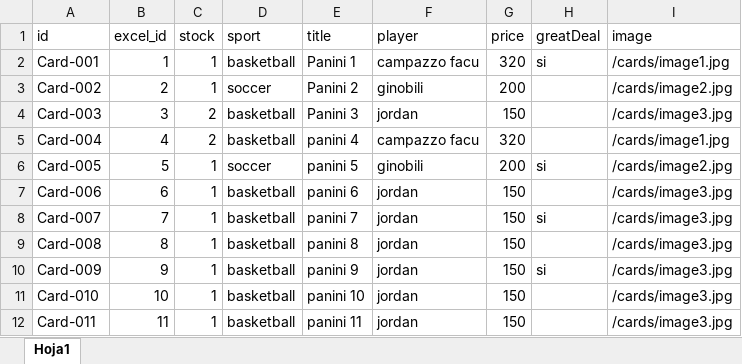
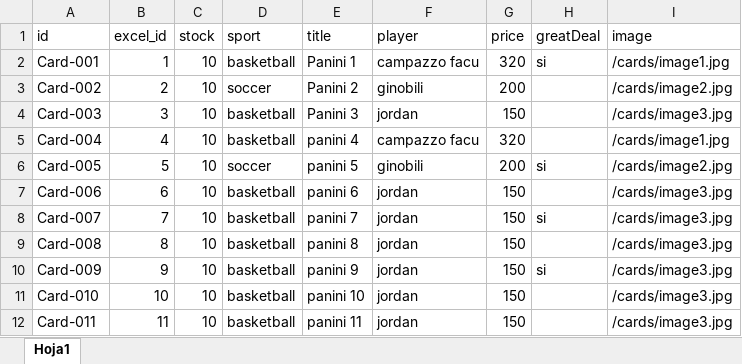
Before and after one commit to bpiaggio-pixel/nbsportcards, an Excel workbook: data/cards.xlsx, sheet Hoja1, drawn as a sheet; values as stored, in another font and other column widths than the file's, no borders; the diff names each change by its address in the sheet, - before the commit and + after, or states it on an @@ line.

```diff
--- a/data/cards.xlsx (sheet Hoja1)
+++ b/data/cards.xlsx (sheet Hoja1)
-C2:C3 (stock): 1
+C2:C3 (stock): 10
-C4:C5 (stock): 2
+C4:C5 (stock): 10
-C6:C12 (stock): 1
+C6:C12 (stock): 10
```
Also changed, not shown: 2 other files.
